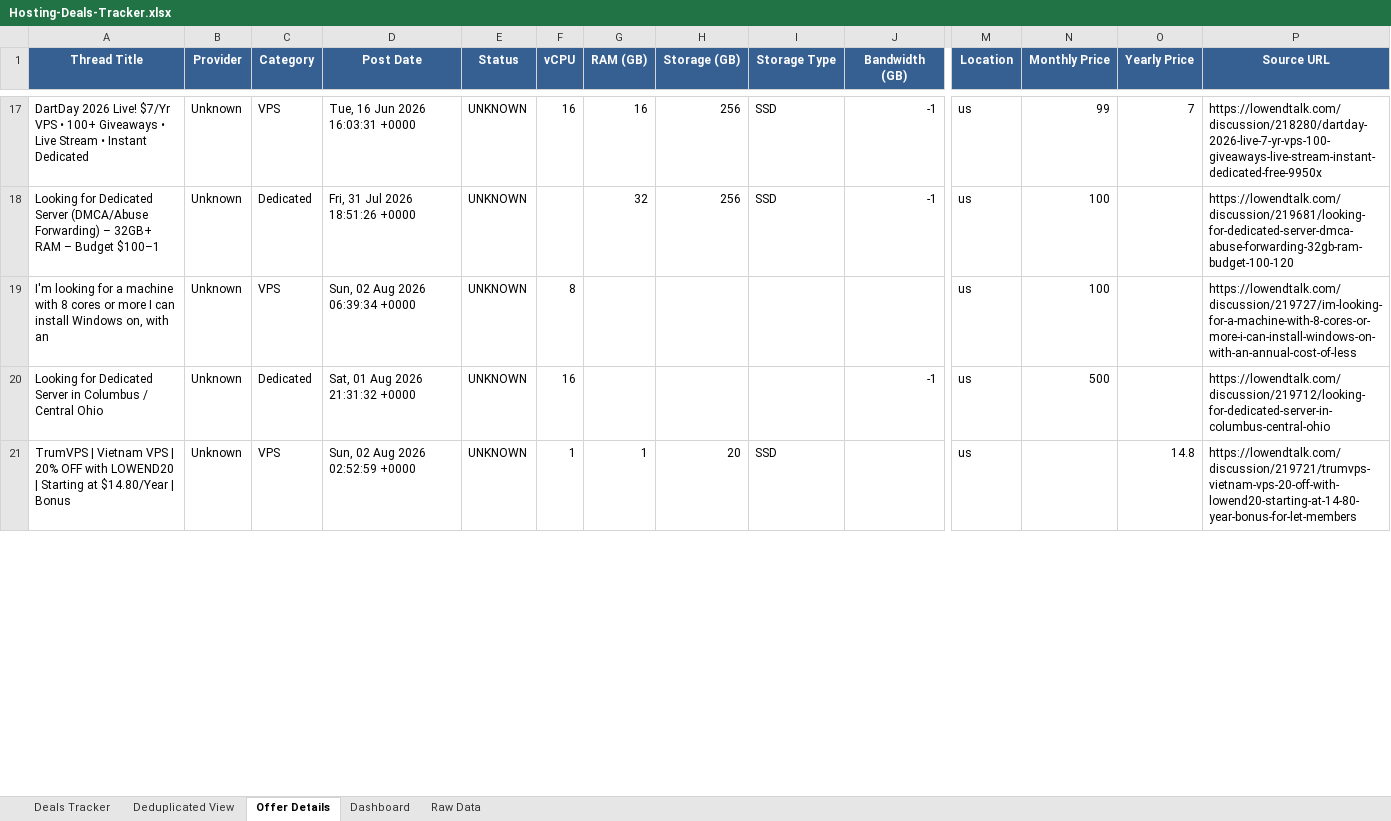
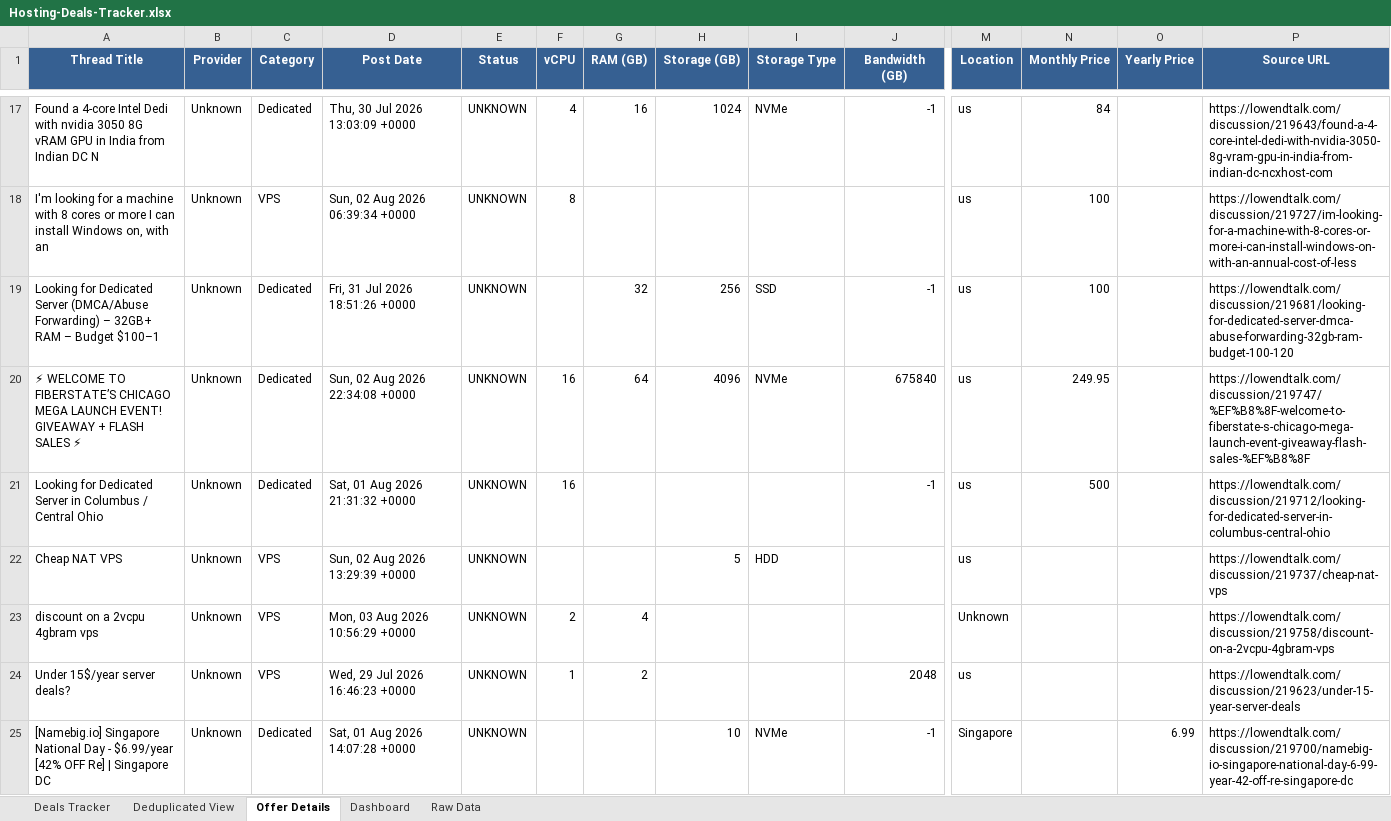
Before and after one commit to bojak83318/hosting-deals-tracker, an Excel workbook: output/Hosting-Deals-Tracker.xlsx, sheet Offer Details, drawn as a sheet; only a part is shown, gaps mark what is left out; the shorter side is filled out with more unchanged rows; values as stored, in another font and other column widths than the file's, no borders; rows hold the shown columns only; the diff covers the shown part only; the diff names each change by its address in the sheet, - before the commit and + after, or states it on an @@ line.

```diff
--- a/output/Hosting-Deals-Tracker.xlsx (sheet Offer Details)
+++ b/output/Hosting-Deals-Tracker.xlsx (sheet Offer Details)
-A17 (Thread Title): DartDay 2026 Live! $7/Yr VPS • 100+ Giveaways • Live Stream • Instant Dedicated
+A17 (Thread Title): Found a 4-core Intel Dedi with nvidia 3050 8G vRAM GPU in India from Indian DC N
-C17 (Category): VPS
+C17 (Category): Dedicated
-D17 (Post Date): Tue, 16 Jun 2026 16:03:31 +0000
+D17 (Post Date): Thu, 30 Jul 2026 13:03:09 +0000
-F17 (vCPU): 16
+F17 (vCPU): 4
-H17 (Storage (GB)): 256
+H17 (Storage (GB)): 1024
-I17 (Storage Type): SSD
+I17 (Storage Type): NVMe
-N17 (Monthly Price): 99
+N17 (Monthly Price): 84
-O17 (Yearly Price): 7
+O17 (Yearly Price): (empty)
-P17 (Source URL): https://lowendtalk.com/discussion/218280/dartday-2026-live-7-yr-vps-100-giveaways-live-stream-instant-dedicated-free-9950x
+P17 (Source URL): https://lowendtalk.com/discussion/219643/found-a-4-core-intel-dedi-with-nvidia-3050-8g-vram-gpu-in-india-from-indian-dc-ncxhost-com
@@ row 19 moved to row 18: I'm looking for a machine with 8 cores o… @@
+row 20: ⚡ WELCOME TO FIBERSTATE’S CHICAGO MEGA LAUNCH EVENT! GIVEAWAY + FLASH SALES ⚡ | Unknown | Dedicated | Sun, 02 Aug 2026 22:34:08 +0000 | UNKNOWN | 16 | 64 | 4096 | NVMe | 675840 | us | 249.95 |  | https://lowendtalk.com/discussion/219747/%EF%B8%8F-welcome-to-fiberstate-s-chicago-mega-launch-event-giveaway-flash-sales-%EF%B8%8F
+row 22: Cheap NAT VPS | Unknown | VPS | Sun, 02 Aug 2026 13:29:39 +0000 | UNKNOWN |  |  | 5 | HDD |  | us |  |  | https://lowendtalk.com/discussion/219737/cheap-nat-vps
+row 23: discount on a 2vcpu 4gbram vps | Unknown | VPS | Mon, 03 Aug 2026 10:56:29 +0000 | UNKNOWN | 2 | 4 |  |  |  | Unknown |  |  | https://lowendtalk.com/discussion/219758/discount-on-a-2vcpu-4gbram-vps
@@ row 27 moved to row 24: Under 15$/year server deals? @@
+row 25: [Namebig.io] Singapore National Day - $6.99/year [42% OFF Re] | Singapore DC | Unknown | Dedicated | Sat, 01 Aug 2026 14:07:28 +0000 | UNKNOWN |  |  | 10 | NVMe | -1 | Singapore |  | 6.99 | https://lowendtalk.com/discussion/219700/namebig-io-singapore-national-day-6-99-year-42-off-re-singapore-dc
```
Also changed, not shown: 8 added rows, 10 removed rows, 1 moved row and 23 edited cells elsewhere in this sheet, sheet Raw Data, sheet Deals Tracker, sheet Deduplicated View, sheet Dashboard, 1 other file.
